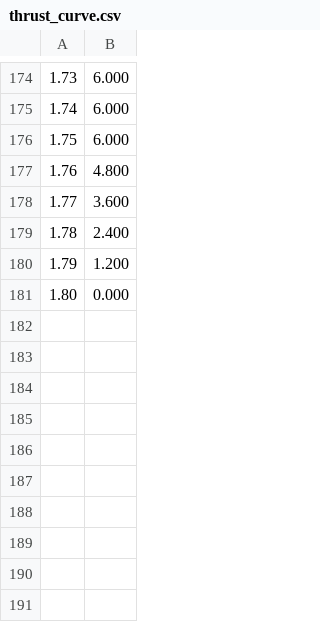
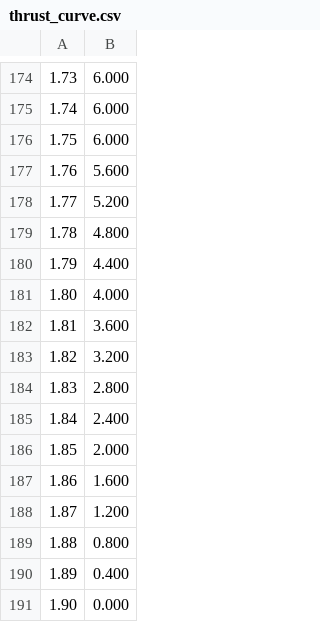
Before and after one commit to ahuber1/cmsc455_hw2, a CSV file: thrust_curve.csv, drawn as a sheet; only a part is shown, gaps mark what is left out.

```diff
--- a/thrust_curve.csv
+++ b/thrust_curve.csv
@@ -176,6 +176,16 @@
 1.75,6.000
-1.76,4.800
-1.77,3.600
-1.78,2.400
-1.79,1.200
-1.80,0.000
+1.76,5.600
+1.77,5.200
+1.78,4.800
+1.79,4.400
+1.80,4.000
+1.81,3.600
+1.82,3.200
+1.83,2.800
+1.84,2.400
+1.85,2.000
+1.86,1.600
+1.87,1.200
+1.88,0.800
+1.89,0.400
+1.90,0.000
```
Also changed, not shown: 17 other files.
